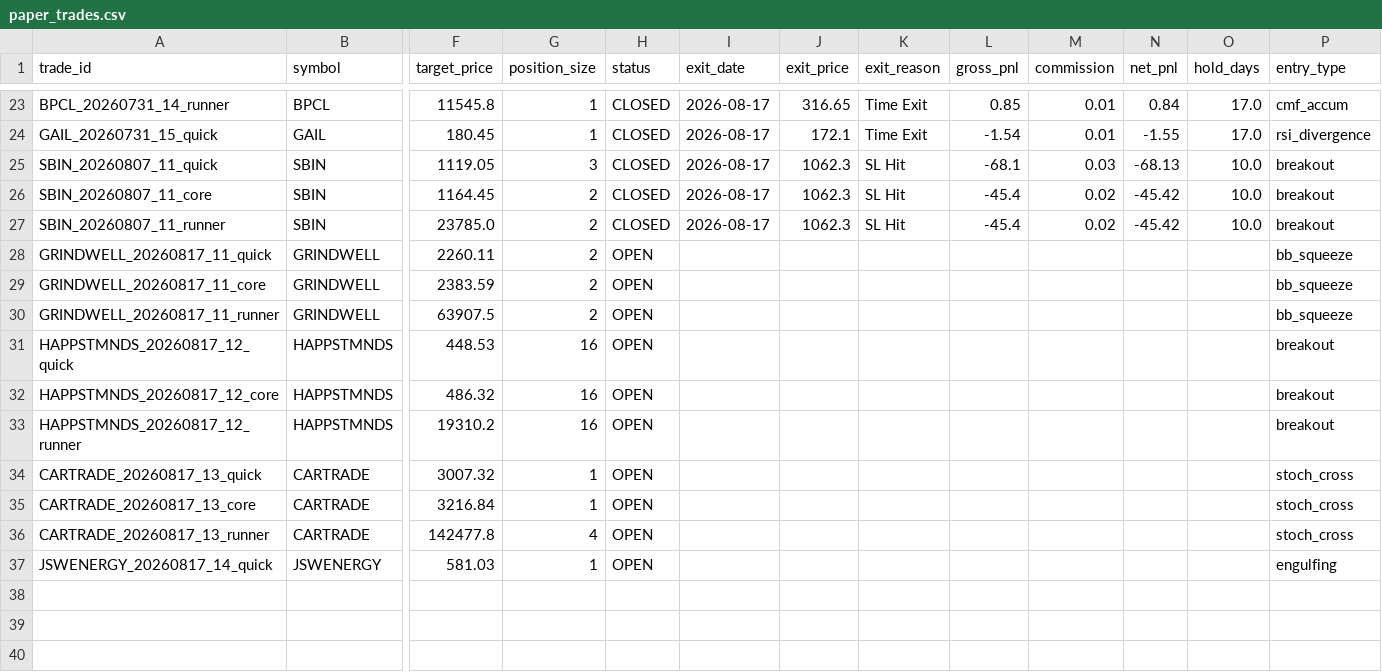
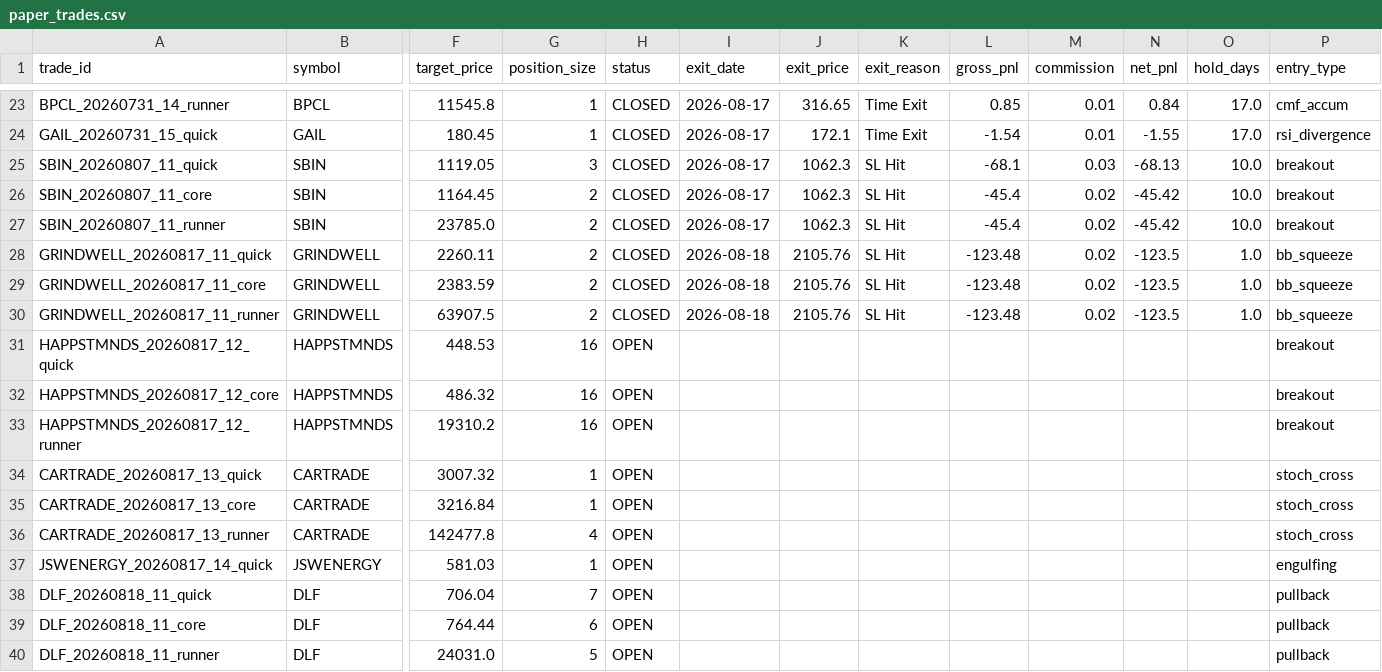
Before and after one commit to tanmaykaper/Paper-Trading-Bot, a CSV file: paper_trades.csv, drawn as a sheet; only a part is shown, gaps mark what is left out; rows hold the shown columns only; the diff names each change by its address in the sheet, - before the commit and + after, or states it on an @@ line.

```diff
--- a/paper_trades.csv
+++ b/paper_trades.csv
-H28:H30 (status): OPEN
+H28:H30 (status): CLOSED
-I28:I30 (exit_date): (empty)
+I28:I30 (exit_date): 2026-08-18
-J28:J30 (exit_price): (empty)
+J28:J30 (exit_price): 2105.76
-K28:K30 (exit_reason): (empty)
+K28:K30 (exit_reason): SL Hit
-L28:L30 (gross_pnl): (empty)
+L28:L30 (gross_pnl): -123.48
-M28:M30 (commission): (empty)
+M28:M30 (commission): 0.02
-N28:N30 (net_pnl): (empty)
+N28:N30 (net_pnl): -123.5
-O28:O30 (hold_days): (empty)
+O28:O30 (hold_days): 1.0
+row 38: DLF_20260818_11_quick | DLF | 706.04 | 7 | OPEN |  |  |  |  |  |  |  | pullback
+row 39: DLF_20260818_11_core | DLF | 764.44 | 6 | OPEN |  |  |  |  |  |  |  | pullback
+row 40: DLF_20260818_11_runner | DLF | 24031.0 | 5 | OPEN |  |  |  |  |  |  |  | pullback
```
Also changed, not shown: daily_equity.csv.
